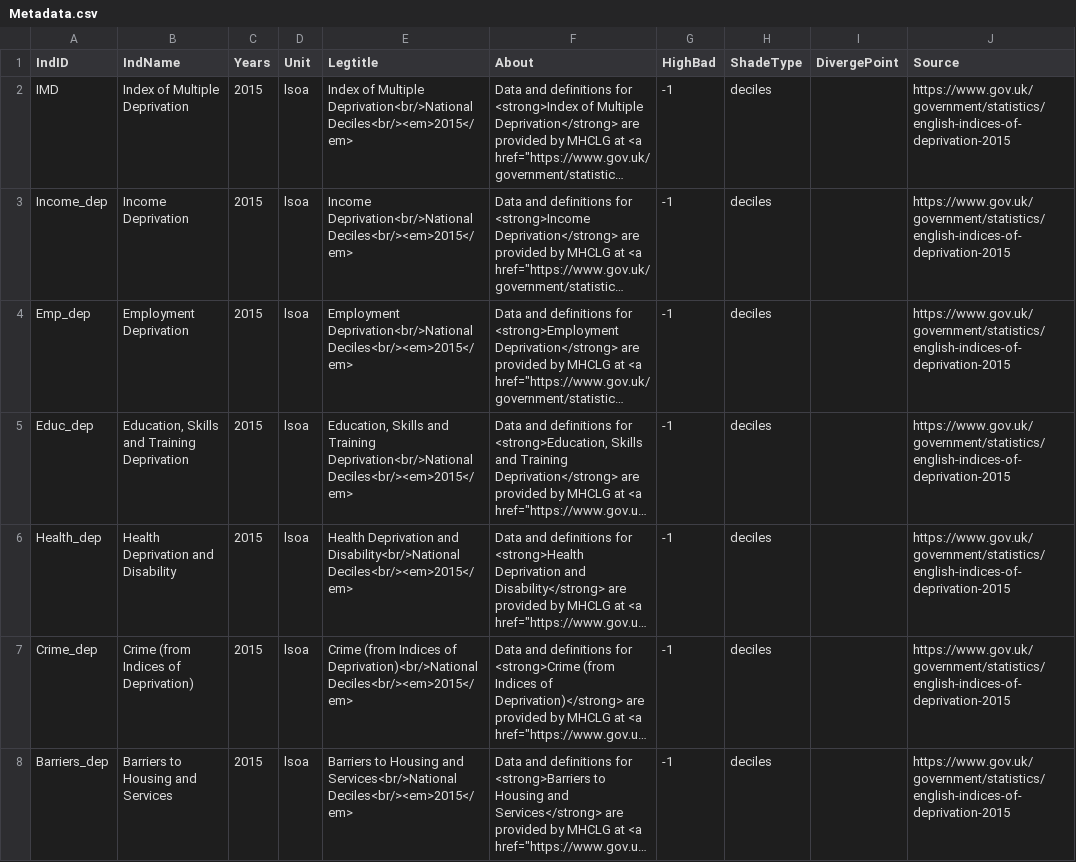
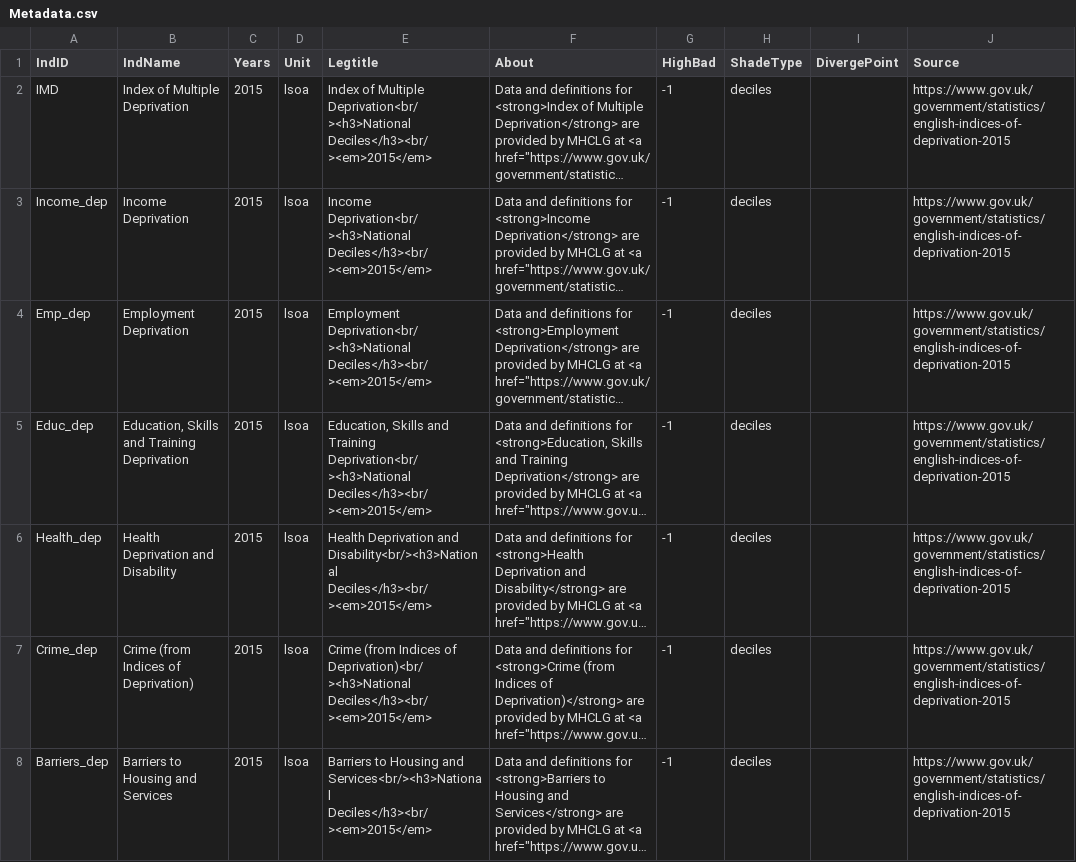
Before and after one commit to bwd-ph/mapdata, a CSV file: Metadata.csv, drawn as a sheet; only a part is shown; long unchanged cells end in …; the diff covers the shown part only; the diff names each change by its address in the sheet, - before the commit and + after, or states it on an @@ line.

Commit message:
extra formatting in legend title

```diff
--- a/Metadata.csv
+++ b/Metadata.csv
-E2 (Legtitle): …of Multiple Deprivation<br/>National Deciles<br/><em>2015</em>
+E2 (Legtitle): …of Multiple Deprivation<br/><h3>National Deciles</h3><br/><em>2015</em>
-E3 (Legtitle): Income Deprivation<br/>National Deciles<br/><em>2015</em>
+E3 (Legtitle): Income Deprivation<br/><h3>National Deciles</h3><br/><em>2015</em>
-E4 (Legtitle): Employment Deprivation<br/>National Deciles<br/><em>2015</em>
+E4 (Legtitle): Employment Deprivation<br/><h3>National Deciles</h3><br/><em>2015</em>
-E5 (Legtitle): …and Training Deprivation<br/>National Deciles<br/><em>2015</em>
+E5 (Legtitle): …and Training Deprivation<br/><h3>National Deciles</h3><br/><em>2015</em>
-E6 (Legtitle): …Deprivation and Disability<br/>National Deciles<br/><em>2015</em>
+E6 (Legtitle): …Deprivation and Disability<br/><h3>National Deciles</h3><br/><em>2015</em>
-E7 (Legtitle): …Indices of Deprivation)<br/>National Deciles<br/><em>2015</em>
+E7 (Legtitle): …Indices of Deprivation)<br/><h3>National Deciles</h3><br/><em>2015</em>
-E8 (Legtitle): …Housing and Services<br/>National Deciles<br/><em>2015</em>
+E8 (Legtitle): …Housing and Services<br/><h3>National Deciles</h3><br/><em>2015</em>
```
Also changed, not shown: 32 edited cells elsewhere in this file.
